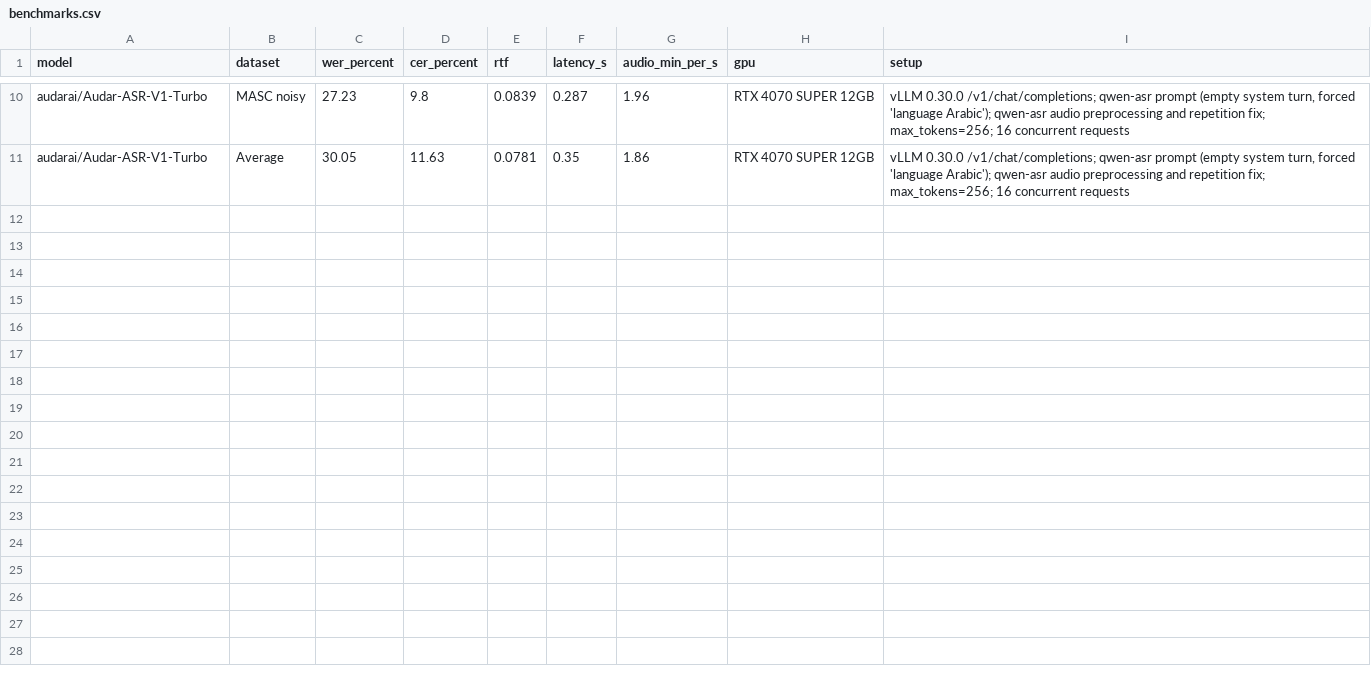
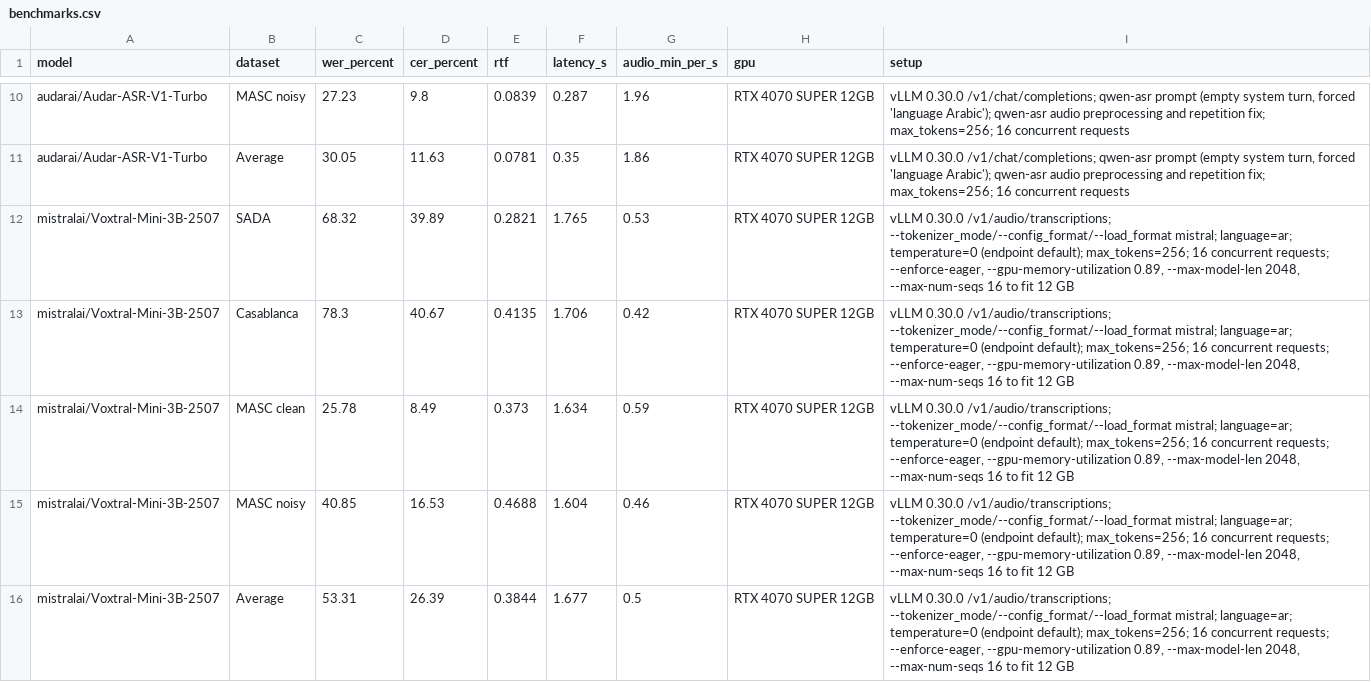
Before and after one commit to Faisal-Hajari/asr-benchmark, a CSV file: docs/benchmarks.csv, drawn as a sheet; only a part is shown, gaps mark what is left out; the diff names each change by its address in the sheet, - before the commit and + after, or states it on an @@ line.

Commit message:
benchmark voxtral-mini-3b-2507

```diff
--- a/docs/benchmarks.csv
+++ b/docs/benchmarks.csv
+row 12: mistralai/Voxtral-Mini-3B-2507 | SADA | 68.32 | 39.89 | 0.2821 | 1.765 | 0.53 | RTX 4070 SUPER 12GB | vLLM 0.30.0 /v1/audio/transcriptions; --tokenizer_mode/--config_format/--load_format mistral; language=ar; temperature=0 (endpoint default); max_tokens=256; 16 concurrent requests; --enforce-eager, --gpu-memory-utilization 0.89, --max-model-len 2048, --max-num-seqs 16 to fit 12 GB
+row 13: mistralai/Voxtral-Mini-3B-2507 | Casablanca | 78.3 | 40.67 | 0.4135 | 1.706 | 0.42 | RTX 4070 SUPER 12GB | vLLM 0.30.0 /v1/audio/transcriptions; --tokenizer_mode/--config_format/--load_format mistral; language=ar; temperature=0 (endpoint default); max_tokens=256; 16 concurrent requests; --enforce-eager, --gpu-memory-utilization 0.89, --max-model-len 2048, --max-num-seqs 16 to fit 12 GB
+row 14: mistralai/Voxtral-Mini-3B-2507 | MASC clean | 25.78 | 8.49 | 0.373 | 1.634 | 0.59 | RTX 4070 SUPER 12GB | vLLM 0.30.0 /v1/audio/transcriptions; --tokenizer_mode/--config_format/--load_format mistral; language=ar; temperature=0 (endpoint default); max_tokens=256; 16 concurrent requests; --enforce-eager, --gpu-memory-utilization 0.89, --max-model-len 2048, --max-num-seqs 16 to fit 12 GB
+row 15: mistralai/Voxtral-Mini-3B-2507 | MASC noisy | 40.85 | 16.53 | 0.4688 | 1.604 | 0.46 | RTX 4070 SUPER 12GB | vLLM 0.30.0 /v1/audio/transcriptions; --tokenizer_mode/--config_format/--load_format mistral; language=ar; temperature=0 (endpoint default); max_tokens=256; 16 concurrent requests; --enforce-eager, --gpu-memory-utilization 0.89, --max-model-len 2048, --max-num-seqs 16 to fit 12 GB
+row 16: mistralai/Voxtral-Mini-3B-2507 | Average | 53.31 | 26.39 | 0.3844 | 1.677 | 0.5 | RTX 4070 SUPER 12GB | vLLM 0.30.0 /v1/audio/transcriptions; --tokenizer_mode/--config_format/--load_format mistral; language=ar; temperature=0 (endpoint default); max_tokens=256; 16 concurrent requests; --enforce-eager, --gpu-memory-utilization 0.89, --max-model-len 2048, --max-num-seqs 16 to fit 12 GB
```
Also changed, not shown: 1 other file.
